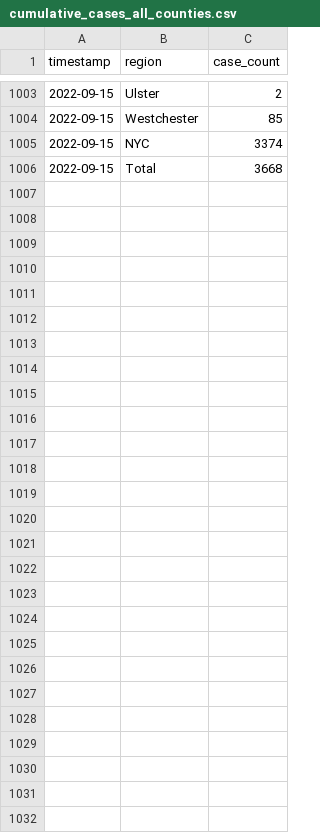
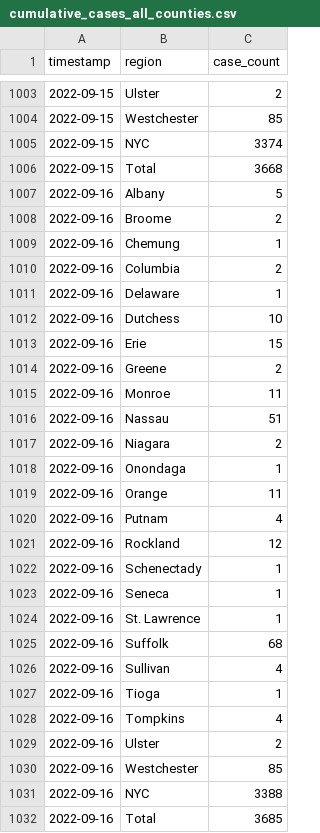
Before and after one commit to thecityny/monkeypox-scraper, a CSV file: data/cumulative_cases_all_counties.csv, drawn as a sheet; only a part is shown, gaps mark what is left out.

```diff
--- a/data/cumulative_cases_all_counties.csv
+++ b/data/cumulative_cases_all_counties.csv
@@ -1006 +1006,27 @@ timestamp,region,case_count
 2022-09-15,Total,3668
+2022-09-16,Albany,5
+2022-09-16,Broome,2
+2022-09-16,Chemung,1
+2022-09-16,Columbia,2
+2022-09-16,Delaware,1
+2022-09-16,Dutchess,10
+2022-09-16,Erie,15
+2022-09-16,Greene,2
+2022-09-16,Monroe,11
+2022-09-16,Nassau,51
+2022-09-16,Niagara,2
+2022-09-16,Onondaga,1
+2022-09-16,Orange,11
+2022-09-16,Putnam,4
+2022-09-16,Rockland,12
+2022-09-16,Schenectady,1
+2022-09-16,Seneca,1
+2022-09-16,St. Lawrence,1
+2022-09-16,Suffolk,68
+2022-09-16,Sullivan,4
+2022-09-16,Tioga,1
+2022-09-16,Tompkins,4
+2022-09-16,Ulster,2
+2022-09-16,Westchester,85
+2022-09-16,NYC,3388
+2022-09-16,Total,3685
```
Also changed, not shown: 3 other files.
